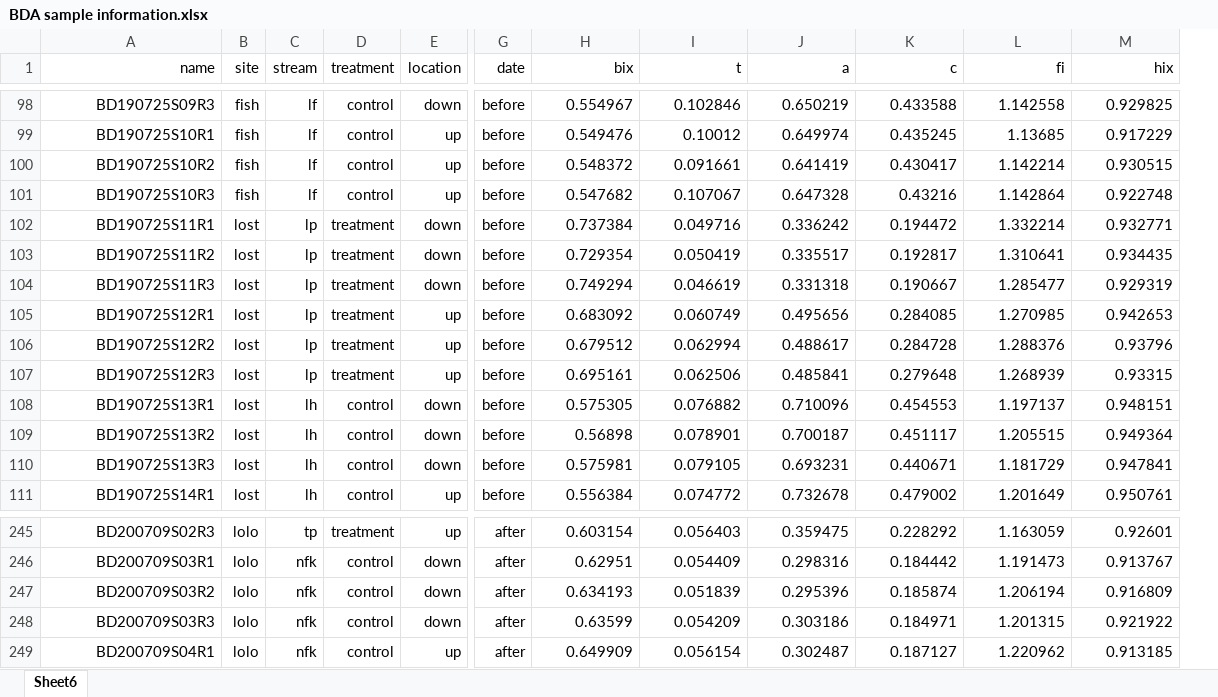
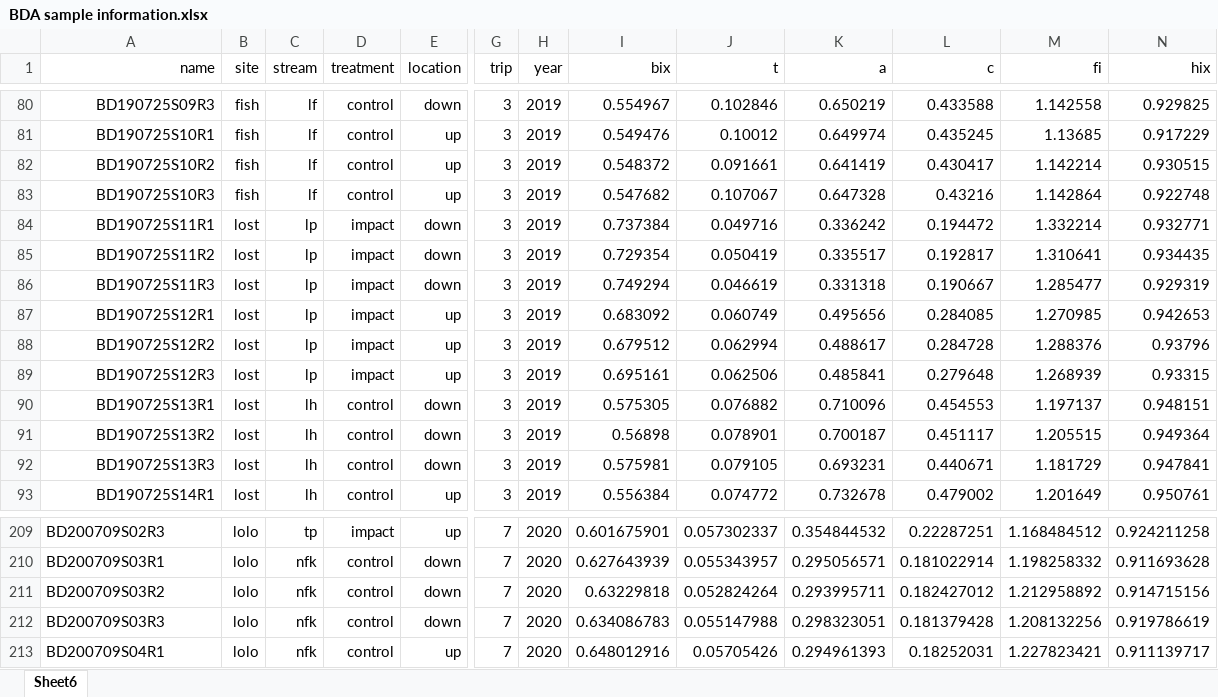
Before and after one commit to Kenna-Enke/StaRdom-data-prep, an Excel workbook: BDA sample information.xlsx, sheet Sheet6, drawn as a sheet; only a part is shown, gaps mark what is left out; values as stored, in another font and other column widths than the file's, no borders; removed rows and columns are numbered as before the commit, all else as after; the diff covers the shown part only; the diff names each change by its address in the sheet, - before the commit and + after, or states it on an @@ line.

Commit message:
Found and analyzed trip 7! Now we are good to go. I also ran the anovas and the ribbon plot and the "new" data fits in nicely-- no weird things!

```diff
--- a/BDA sample information.xlsx (sheet Sheet6)
+++ b/BDA sample information.xlsx (sheet Sheet6)
-column G (date), rows 98-111: all before; rows 245-249: all after
+column G (trip), rows 80-93: all 3; rows 209-213: all 7
+column H (year), rows 80-93: all 2019; rows 209-213: all 2020
-D84:D89 (treatment): treatment
+D84:D89 (treatment): impact
-A209:A213 alignment: right
+A209:A213 alignment: left
-D209 (treatment): treatment
+D209 (treatment): impact
-I209 (bix): 0.603154
+I209 (bix): 0.601675901
-J209 (t): 0.056403
+J209 (t): 0.057302337
-K209 (a): 0.359475
+K209 (a): 0.354844532
-L209 (c): 0.228292
+L209 (c): 0.22287251
-M209 (fi): 1.163059
+M209 (fi): 1.168484512
-N209 (hix): 0.92601
+N209 (hix): 0.924211258
-I210 (bix): 0.62951
+I210 (bix): 0.627643939
-J210 (t): 0.054409
+J210 (t): 0.055343957
-K210 (a): 0.298316
+K210 (a): 0.295056571
-L210 (c): 0.184442
+L210 (c): 0.181022914
-M210 (fi): 1.191473
+M210 (fi): 1.198258332
-N210 (hix): 0.913767
+N210 (hix): 0.911693628
-I211 (bix): 0.634193
+I211 (bix): 0.63229818
-J211 (t): 0.051839
+J211 (t): 0.052824264
-K211 (a): 0.295396
+K211 (a): 0.293995711
-L211 (c): 0.185874
+L211 (c): 0.182427012
-M211 (fi): 1.206194
+M211 (fi): 1.212958892
-N211 (hix): 0.916809
+N211 (hix): 0.914715156
-I212 (bix): 0.63599
+I212 (bix): 0.634086783
-J212 (t): 0.054209
+J212 (t): 0.055147988
-K212 (a): 0.303186
+K212 (a): 0.298323051
-L212 (c): 0.184971
+L212 (c): 0.181379428
-M212 (fi): 1.201315
+M212 (fi): 1.208132256
-N212 (hix): 0.921922
+N212 (hix): 0.919786619
-I213 (bix): 0.649909
+I213 (bix): 0.648012916
-J213 (t): 0.056154
+J213 (t): 0.05705426
-K213 (a): 0.302487
+K213 (a): 0.294961393
-L213 (c): 0.187127
+L213 (c): 0.18252031
-M213 (fi): 1.220962
+M213 (fi): 1.227823421
-N213 (hix): 0.913185
+N213 (hix): 0.911139717
```
Also changed, not shown: 24 added rows, 60 removed rows, 195 edited cells and cell formats elsewhere in this sheet, 8 other files.
